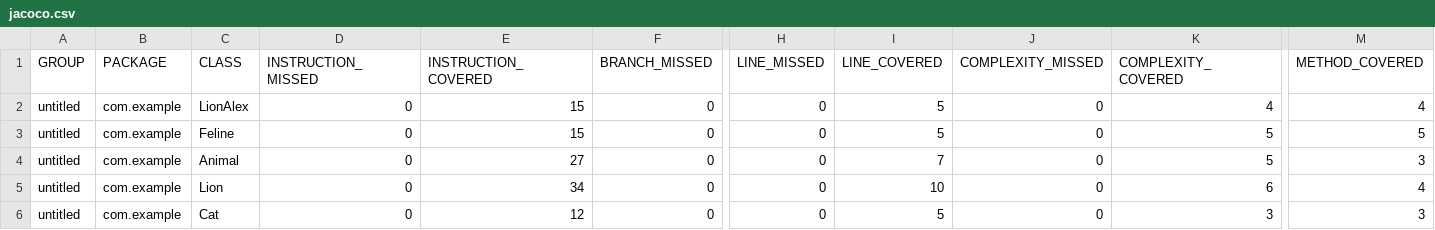
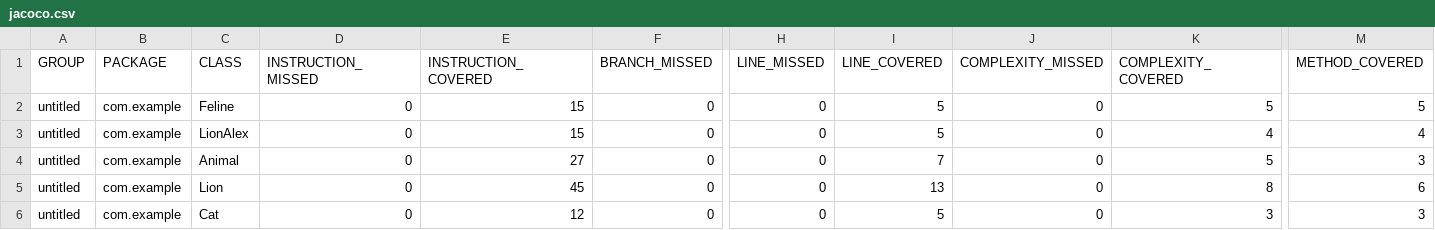
Before and after one commit to 4lovi4/qa_java, a CSV file: target/site/jacoco/jacoco.csv, drawn as a sheet; only a part is shown, gaps mark what is left out; the diff names each change by its address in the sheet, - before the commit and + after, or states it on an @@ line.

```diff
--- a/target/site/jacoco/jacoco.csv
+++ b/target/site/jacoco/jacoco.csv
@@ row 3 moved to row 2: untitled @@
-E5 (INSTRUCTION_COVERED): 34
+E5 (INSTRUCTION_COVERED): 45
-I5 (LINE_COVERED): 10
+I5 (LINE_COVERED): 13
-K5 (COMPLEXITY_COVERED): 6
+K5 (COMPLEXITY_COVERED): 8
-M5 (METHOD_COVERED): 4
+M5 (METHOD_COVERED): 6
```
Also changed, not shown: 11 other files.
